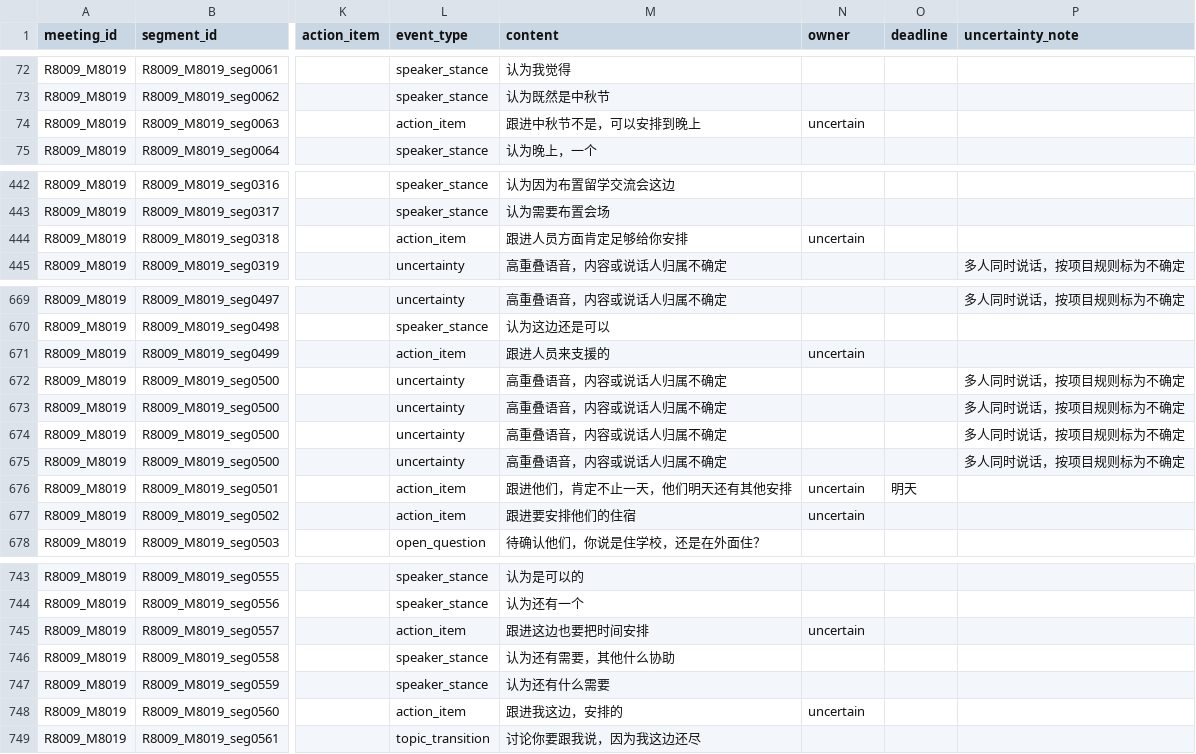
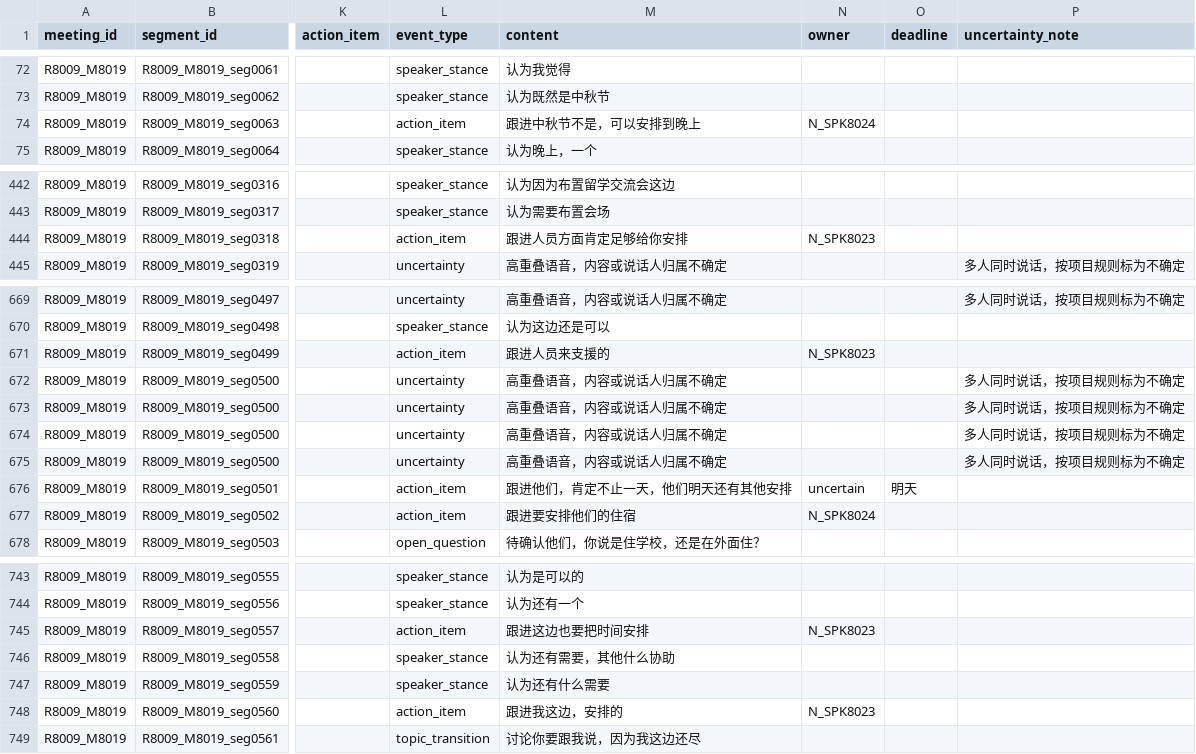
Before and after one commit to arthyuyang-yyy/ML_finalproject, a CSV file: data/annotations/prefilled/R8009_M8019_ai_labeled.csv, drawn as a sheet; only a part is shown, gaps mark what is left out; the diff names each change by its address in the sheet, - before the commit and + after, or states it on an @@ line.

```diff
--- a/data/annotations/prefilled/R8009_M8019_ai_labeled.csv
+++ b/data/annotations/prefilled/R8009_M8019_ai_labeled.csv
-N74 (owner): uncertain
+N74 (owner): N_SPK8024
-N444 (owner): uncertain
+N444 (owner): N_SPK8023
-N671 (owner): uncertain
+N671 (owner): N_SPK8023
-N677 (owner): uncertain
+N677 (owner): N_SPK8024
-N745 (owner): uncertain
+N745 (owner): N_SPK8023
-N748 (owner): uncertain
+N748 (owner): N_SPK8023
```
Also changed, not shown: data/annotations/prefilled/R8009_M8018_ai_labeled.csv, data/annotations/prefilled/R8009_M8020_ai_labeled.csv.
